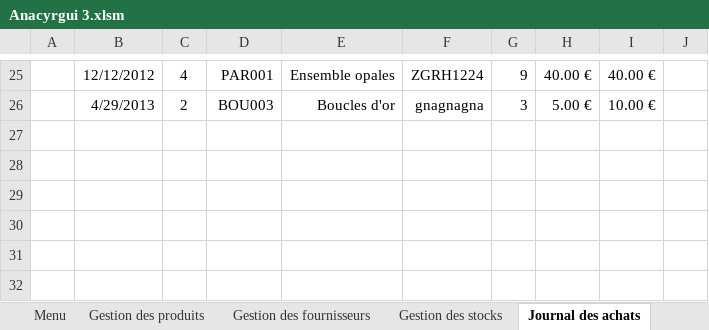
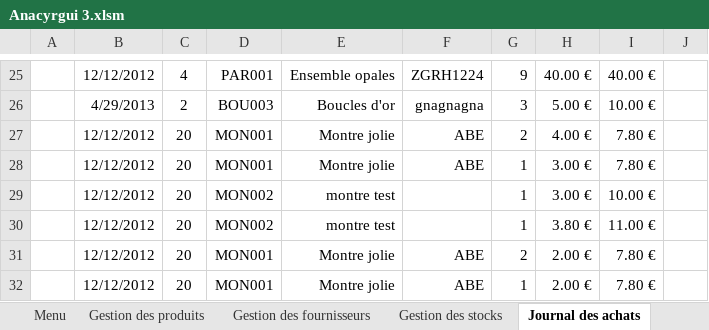
Before and after one commit to groupe4miage/comptaAnacyrgui, an Excel workbook: Anacyrgui 3.xlsm, sheet Journal des achats, drawn as a sheet; only a part is shown, gaps mark what is left out; values as stored, in another font and other column widths than the file's, no borders; charts and pictures and table styles not drawn; the diff names each change by its address in the sheet, - before the commit and + after, or states it on an @@ line.

```diff
--- a/Anacyrgui 3.xlsm (sheet Journal des achats)
+++ b/Anacyrgui 3.xlsm (sheet Journal des achats)
+row 27:  | 12/12/2012 | 20 | MON001 | Montre jolie | ABE | 2 | 4.00 € | 7.80 €
+row 28:  | 12/12/2012 | 20 | MON001 | Montre jolie | ABE | 1 | 3.00 € | 7.80 €
+row 29:  | 12/12/2012 | 20 | MON002 | montre test |  | 1 | 3.00 € | 10.00 €
+row 30:  | 12/12/2012 | 20 | MON002 | montre test |  | 1 | 3.80 € | 11.00 €
+row 31:  | 12/12/2012 | 20 | MON001 | Montre jolie | ABE | 2 | 2.00 € | 7.80 €
+row 32:  | 12/12/2012 | 20 | MON001 | Montre jolie | ABE | 1 | 2.00 € | 7.80 €
```
Also changed, not shown: sheet Gestion des produits, sheet Vue des stocks, sheet Journal des ventes, sheet Budget Mensuel, sheet Code caisse, charts or pictures.
